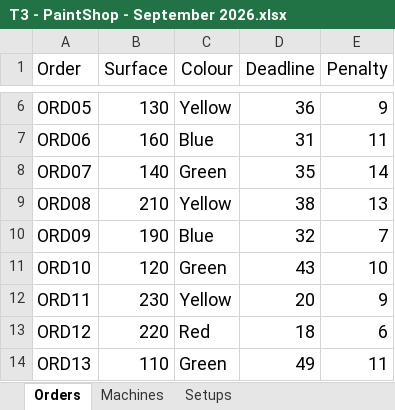
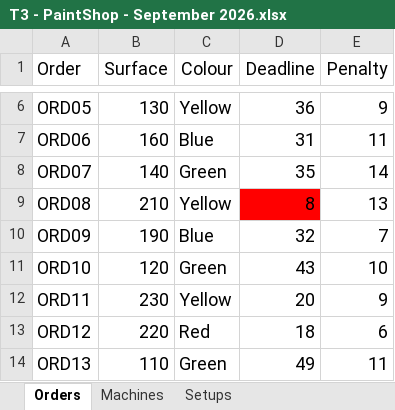
Before and after one commit to MeginFaasen/OR5---GitHub, an Excel workbook: T3 - PaintShop - September 2026.xlsx, sheet Orders, drawn as a sheet; only a part is shown, gaps mark what is left out; values as stored, in another font and other column widths than the file's, no borders; the diff names each change by its address in the sheet, - before the commit and + after, or states it on an @@ line.

```diff
--- a/T3 - PaintShop - September 2026.xlsx (sheet Orders)
+++ b/T3 - PaintShop - September 2026.xlsx (sheet Orders)
-D9 (Deadline): 38
+D9 (Deadline): 8
-D9 fill: none
+D9 fill: #FF0000
```
Also changed, not shown: T10 - PaintShop - September 2026.xlsx, T13 - PaintShop - September 2026.xlsx, 10 other files.
